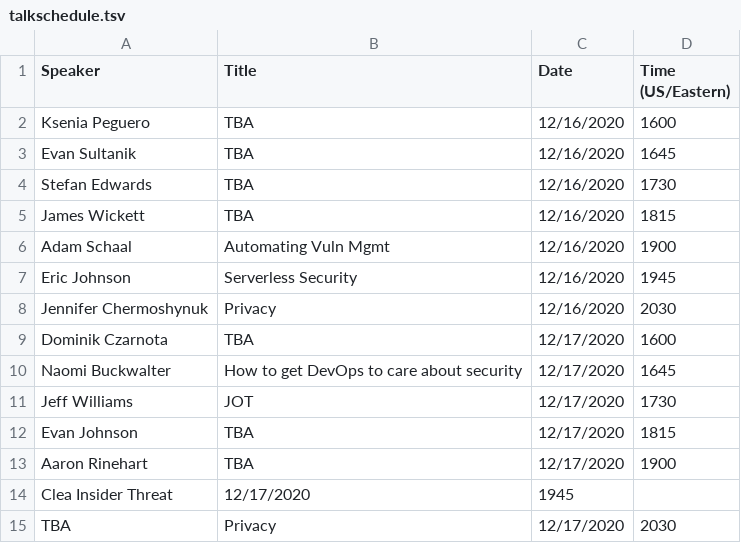
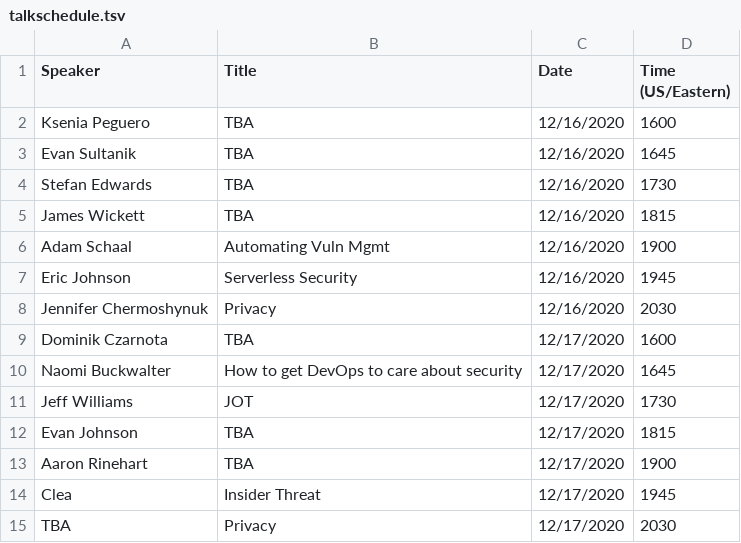
Before and after one commit to absoluteappsec/absoluteappsec.github.io, a TSV file: cons/midwinter-2020/talkschedule.tsv, drawn as a sheet; removed rows and columns are numbered as before the commit, all else as after; the diff names each change by its address in the sheet, - before the commit and + after, or states it on an @@ line.

Commit message:
missing tab

```diff
--- a/cons/midwinter-2020/talkschedule.tsv
+++ b/cons/midwinter-2020/talkschedule.tsv
-row 14: Clea Insider Threat | 12/17/2020 | 1945
+row 14: Clea | Insider Threat | 12/17/2020 | 1945
```
